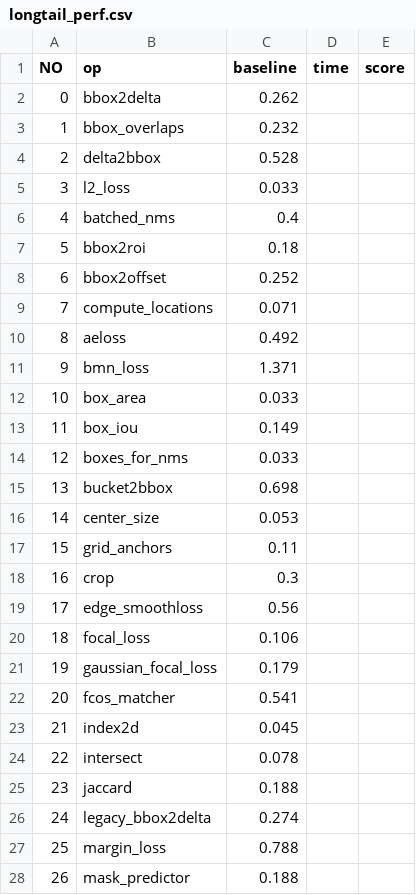
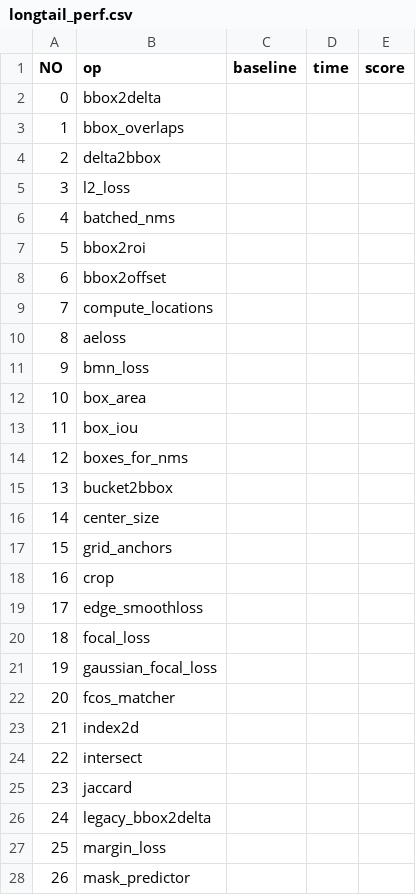
Before and after one commit to DeepLink-org/AIChipBenchmark, a CSV file: operators/speed_test/longtail_perf.csv, drawn as a sheet; only a part is shown; the diff covers the shown part only.

Commit message:
add LongTail-Bench fp16 baseline, and fix readme

```diff
--- a/operators/speed_test/longtail_perf.csv
+++ b/operators/speed_test/longtail_perf.csv
@@ -1,28 +1,28 @@
 NO,op,baseline,time,score
-0,bbox2delta,0.262,,
-1,bbox_overlaps,0.232,,
-2,delta2bbox,0.528,,
-3,l2_loss,0.033,,
-4,batched_nms,0.4,,
-5,bbox2roi,0.18,,
-6,bbox2offset,0.252,,
-7,compute_locations,0.071,,
-8,aeloss,0.492,,
-9,bmn_loss,1.371,,
-10,box_area,0.033,,
-11,box_iou,0.149,,
-12,boxes_for_nms,0.033,,
-13,bucket2bbox,0.698,,
-14,center_size,0.053,,
-15,grid_anchors,0.11,,
-16,crop,0.3,,
-17,edge_smoothloss,0.56,,
-18,focal_loss,0.106,,
-19,gaussian_focal_loss,0.179,,
-20,fcos_matcher,0.541,,
-21,index2d,0.045,,
-22,intersect,0.078,,
-23,jaccard,0.188,,
-24,legacy_bbox2delta,0.274,,
-25,margin_loss,0.788,,
-26,mask_predictor,0.188,,
+0,bbox2delta,,,
+1,bbox_overlaps,,,
+2,delta2bbox,,,
+3,l2_loss,,,
+4,batched_nms,,,
+5,bbox2roi,,,
+6,bbox2offset,,,
+7,compute_locations,,,
+8,aeloss,,,
+9,bmn_loss,,,
+10,box_area,,,
+11,box_iou,,,
+12,boxes_for_nms,,,
+13,bucket2bbox,,,
+14,center_size,,,
+15,grid_anchors,,,
+16,crop,,,
+17,edge_smoothloss,,,
+18,focal_loss,,,
+19,gaussian_focal_loss,,,
+20,fcos_matcher,,,
+21,index2d,,,
+22,intersect,,,
+23,jaccard,,,
+24,legacy_bbox2delta,,,
+25,margin_loss,,,
+26,mask_predictor,,,
```
Also changed, not shown: 13 edited cells elsewhere in this file, 2 other files.
